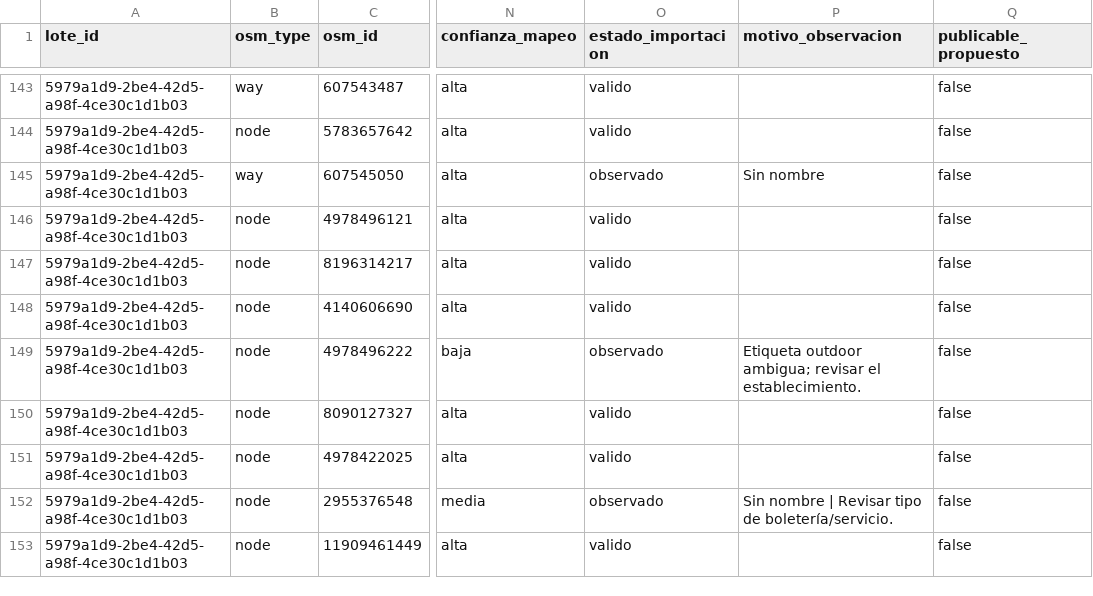
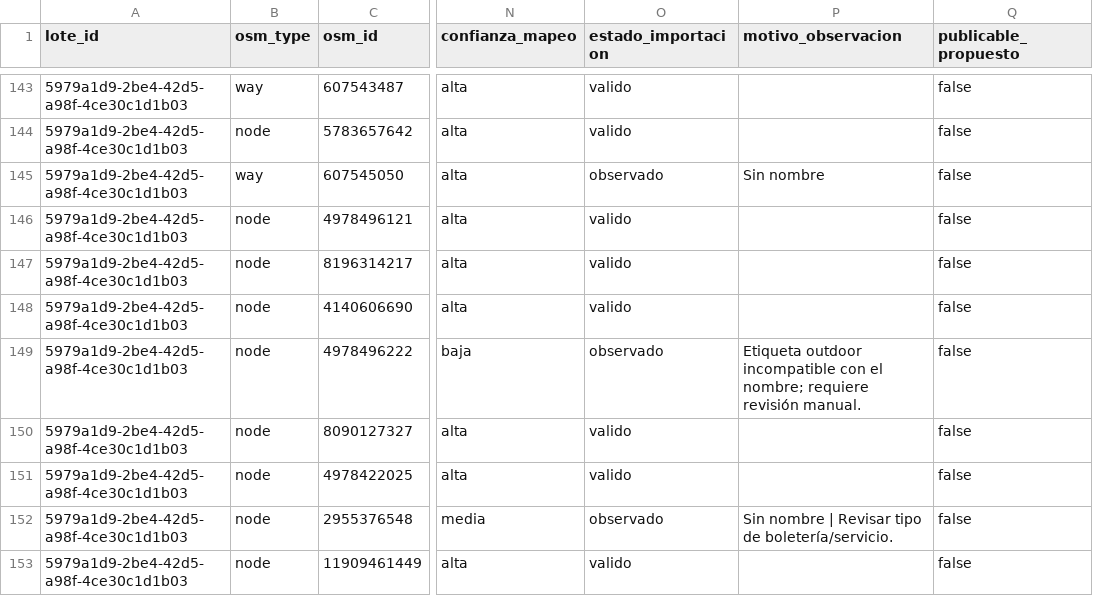
Before and after one commit to Anthony8724/Cercly, a CSV file: supabase/seed/importacion_osm_tulcan.csv, drawn as a sheet; only a part is shown, gaps mark what is left out; the diff covers the shown part only; the diff names each change by its address in the sheet, - before the commit and + after, or states it on an @@ line.

```diff
--- a/supabase/seed/importacion_osm_tulcan.csv
+++ b/supabase/seed/importacion_osm_tulcan.csv
-P149 (motivo_observacion): Etiqueta outdoor ambigua; revisar el establecimiento.
+P149 (motivo_observacion): Etiqueta outdoor incompatible con el nombre; requiere revisión manual.
```
Also changed, not shown: 104 edited cells elsewhere in this file.
